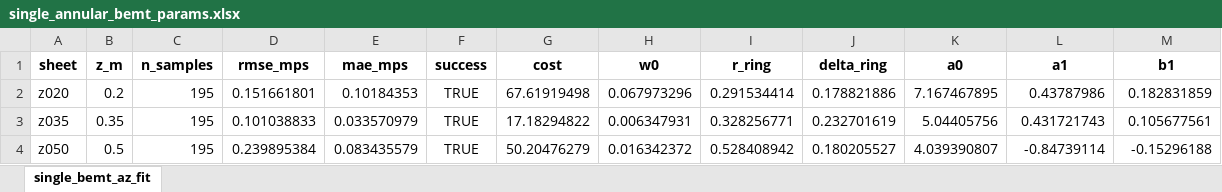
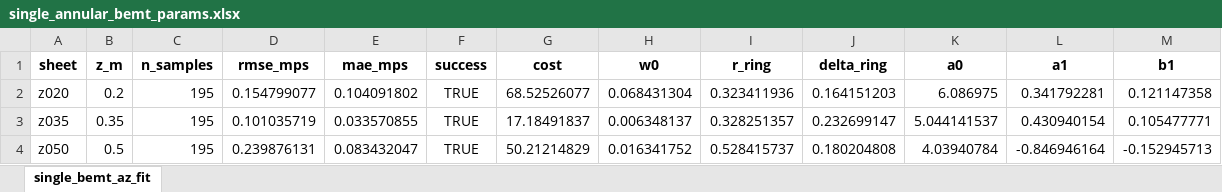
Before and after one commit to GH-X-ST/Nausicaa, an Excel workbook: 01_Thermal/B_results/single_annular_bemt_params.xlsx, sheet single_bemt_az_fit, drawn as a sheet; only a part is shown; values as stored, in another font and other column widths than the file's, no borders; the diff covers the shown part only; the diff names each change by its address in the sheet, - before the commit and + after, or states it on an @@ line.

```diff
--- a/01_Thermal/B_results/single_annular_bemt_params.xlsx (sheet single_bemt_az_fit)
+++ b/01_Thermal/B_results/single_annular_bemt_params.xlsx (sheet single_bemt_az_fit)
-D2 (rmse_mps): 0.151661801
+D2 (rmse_mps): 0.154799077
-E2 (mae_mps): 0.10184353
+E2 (mae_mps): 0.104091802
-G2 (cost): 67.61919498
+G2 (cost): 68.52526077
-H2 (w0): 0.067973296
+H2 (w0): 0.068431304
-I2 (r_ring): 0.291534414
+I2 (r_ring): 0.323411936
-J2 (delta_ring): 0.178821886
+J2 (delta_ring): 0.164151203
-K2 (a0): 7.167467895
+K2 (a0): 6.086975
-L2 (a1): 0.43787986
+L2 (a1): 0.341792281
-M2 (b1): 0.182831859
+M2 (b1): 0.121147358
-D3 (rmse_mps): 0.101038833
+D3 (rmse_mps): 0.101035719
-E3 (mae_mps): 0.033570979
+E3 (mae_mps): 0.033570855
-G3 (cost): 17.18294822
+G3 (cost): 17.18491837
-H3 (w0): 0.006347931
+H3 (w0): 0.006348137
-I3 (r_ring): 0.328256771
+I3 (r_ring): 0.328251357
-J3 (delta_ring): 0.232701619
+J3 (delta_ring): 0.232699147
-K3 (a0): 5.04405756
+K3 (a0): 5.044141537
-L3 (a1): 0.431721743
+L3 (a1): 0.430940154
-M3 (b1): 0.105677561
+M3 (b1): 0.105477771
-D4 (rmse_mps): 0.239895384
+D4 (rmse_mps): 0.239876131
-E4 (mae_mps): 0.083435579
+E4 (mae_mps): 0.083432047
-G4 (cost): 50.20476279
+G4 (cost): 50.21214829
-H4 (w0): 0.016342372
+H4 (w0): 0.016341752
-I4 (r_ring): 0.528408942
+I4 (r_ring): 0.528415737
-J4 (delta_ring): 0.180205527
+J4 (delta_ring): 0.180204808
-K4 (a0): 4.039390807
+K4 (a0): 4.03940784
-L4 (a1): -0.84739114
+L4 (a1): -0.846946164
-M4 (b1): -0.15296188
+M4 (b1): -0.152945713
```
Also changed, not shown: 36 edited cells elsewhere in this sheet, 01_Thermal/B_results/Single_Fan_GP/single_gp_grid_predictions.xlsx, 01_Thermal/B_results/Single_Fan_GP/single_gp_summary.xlsx, 39 other files.
